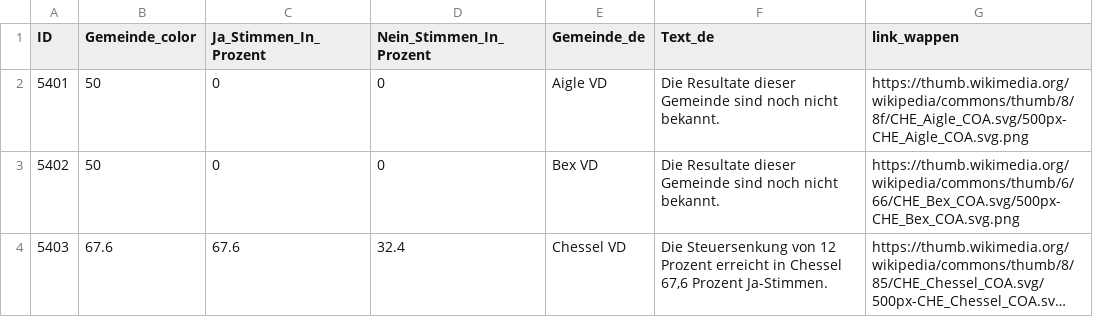
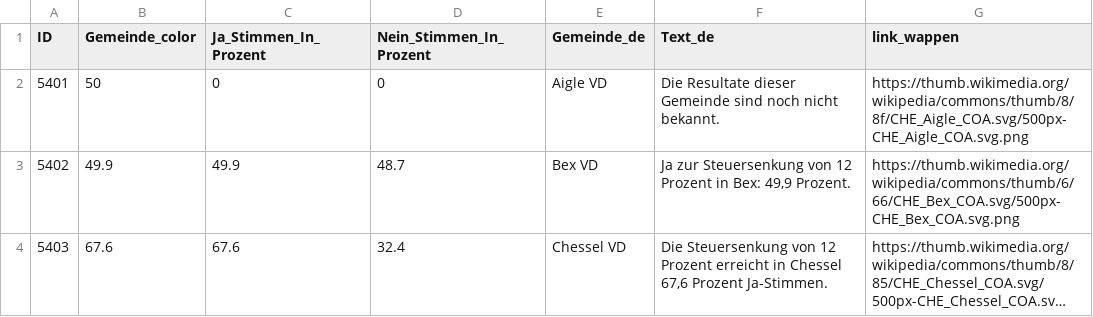
Before and after one commit to awp-finanznachrichten/lena_september2026, a CSV file: Output_Cantons/VD_impots_12_dw_de.csv, drawn as a sheet; only a part is shown; long unchanged cells end in …; the diff covers the shown part only; the diff names each change by its address in the sheet, - before the commit and + after, or states it on an @@ line.

```diff
--- a/Output_Cantons/VD_impots_12_dw_de.csv
+++ b/Output_Cantons/VD_impots_12_dw_de.csv
-B3 (Gemeinde_color): 50
+B3 (Gemeinde_color): 49.9
-C3 (Ja_Stimmen_In_Prozent): 0
+C3 (Ja_Stimmen_In_Prozent): 49.9
-D3 (Nein_Stimmen_In_Prozent): 0
+D3 (Nein_Stimmen_In_Prozent): 48.7
-F3 (Text_de): Die Resultate dieser Gemeinde sind noch nicht bekannt.
+F3 (Text_de): Ja zur Steuersenkung von 12 Prozent in Bex: 49,9 Prozent.
```
Also changed, not shown: 20 edited cells elsewhere in this file, Output_Cantons/VD_impots_12_dw_fr.csv, Output_Cantons/VD_impots_12_dw_it.csv, 1 other file.
